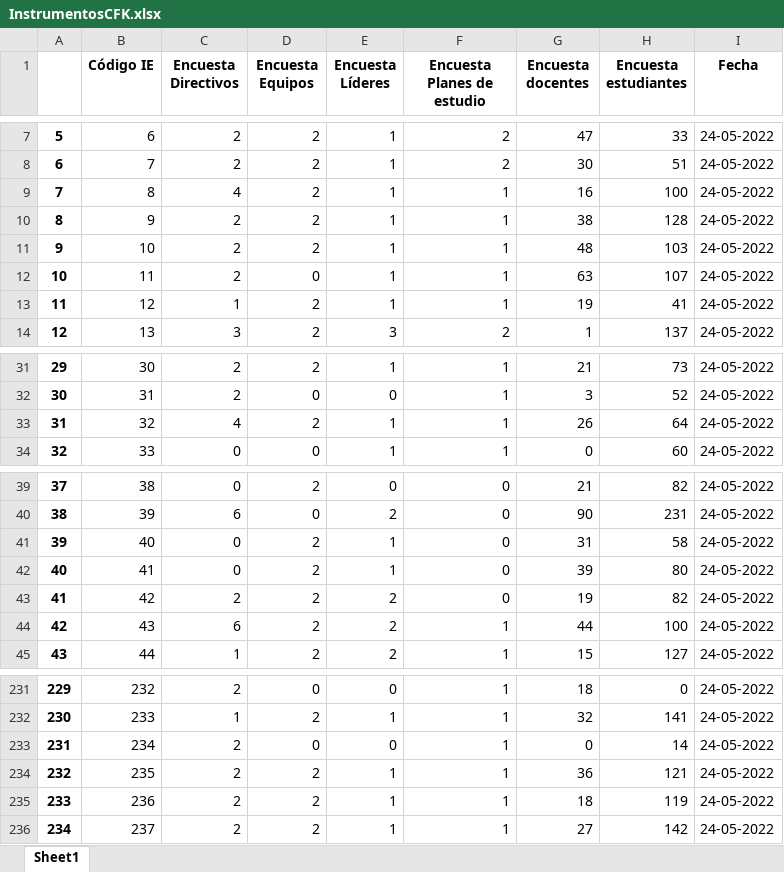
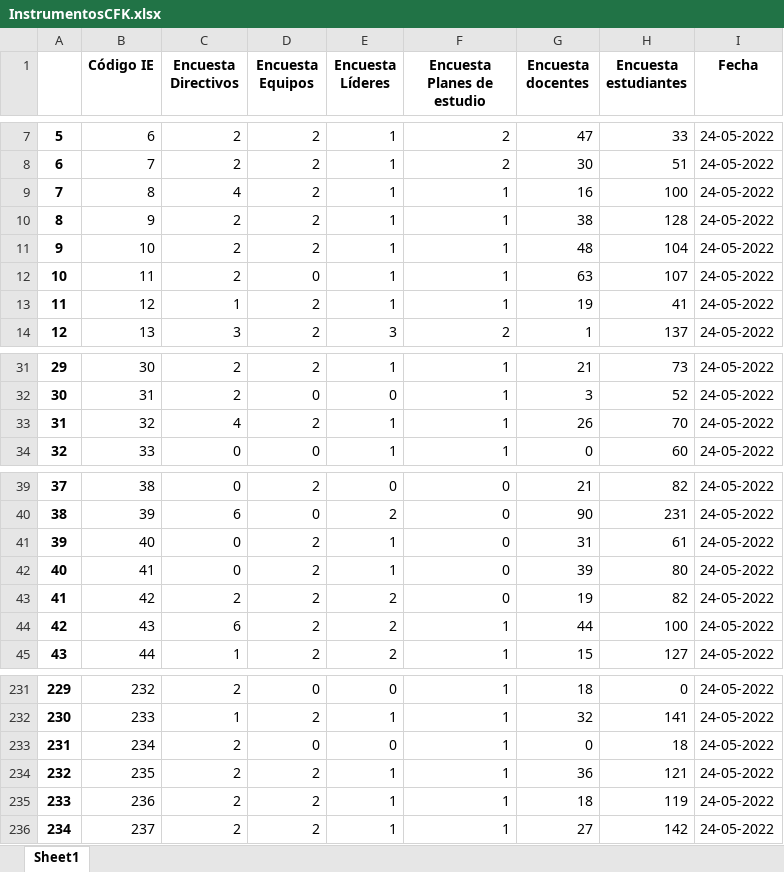
Before and after one commit to mariaf494/CFK2022, an Excel workbook: data/InstrumentosCFK.xlsx, sheet Sheet1, drawn as a sheet; only a part is shown, gaps mark what is left out; values as stored, in another font and other column widths than the file's, no borders; the diff names each change by its address in the sheet, - before the commit and + after, or states it on an @@ line.

```diff
--- a/data/InstrumentosCFK.xlsx (sheet Sheet1)
+++ b/data/InstrumentosCFK.xlsx (sheet Sheet1)
-H11 (Encuesta estudiantes): 103
+H11 (Encuesta estudiantes): 104
-H33 (Encuesta estudiantes): 64
+H33 (Encuesta estudiantes): 70
-H41 (Encuesta estudiantes): 58
+H41 (Encuesta estudiantes): 61
-H233 (Encuesta estudiantes): 14
+H233 (Encuesta estudiantes): 18
```
Also changed, not shown: data/descargables/DirectivosCFK.xlsx, data/descargables/LideresCFK.xlsx, 16 other files.
